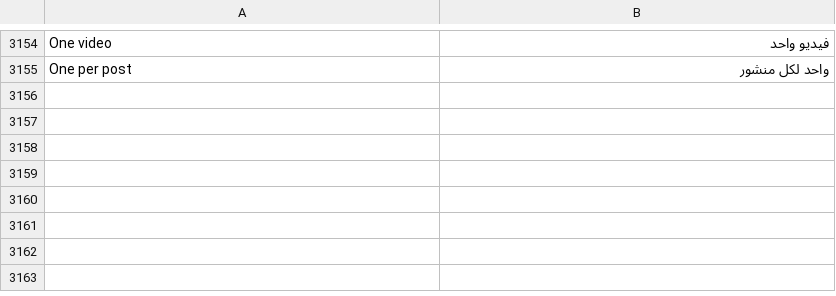
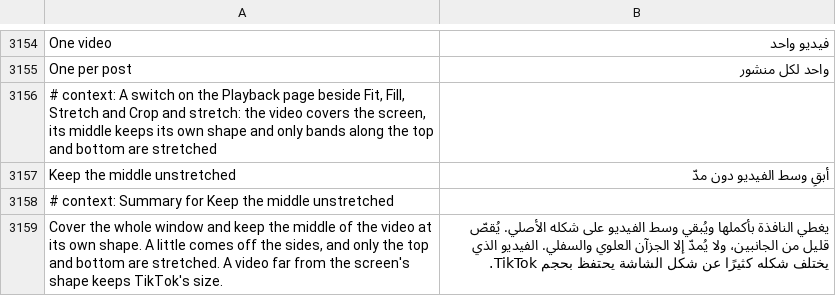
Before and after one commit to SysAdminDoc/HushFeed, a TSV file: extensions/tiktok/src/main/l10n/ar.tsv, drawn as a sheet; only a part is shown, gaps mark what is left out.

```diff
--- a/extensions/tiktok/src/main/l10n/ar.tsv
+++ b/extensions/tiktok/src/main/l10n/ar.tsv
@@ -3155 +3155,5 @@ One video	فيديو واحد
 One per post	واحد لكل منشور
+# context: A switch on the Playback page beside Fit, Fill, Stretch and Crop and stretch: the video covers the screen, its middle keeps its own shape and only bands along the top and bottom are stretched
+Keep the middle unstretched	أبقِ وسط الفيديو دون مدّ
+# context: Summary for Keep the middle unstretched
+Cover the whole window and keep the middle of the video at its own shape. A little comes off the sides, and only the top and bottom are stretched. A video far from the screen's shape keeps TikTok's size.	يغطي النافذة بأكملها ويُبقي وسط الفيديو على شكله الأصلي. يُقصّ قليل من الجانبين، ولا يُمدّ إلا الجزآن العلوي والسفلي. الفيديو الذي يختلف شكله كثيرًا عن شكل الشاشة يحتفظ بحجم TikTok.
```
Also changed, not shown: extensions/tiktok/src/main/l10n/de.tsv, extensions/tiktok/src/main/l10n/es.tsv, 33 other files.
